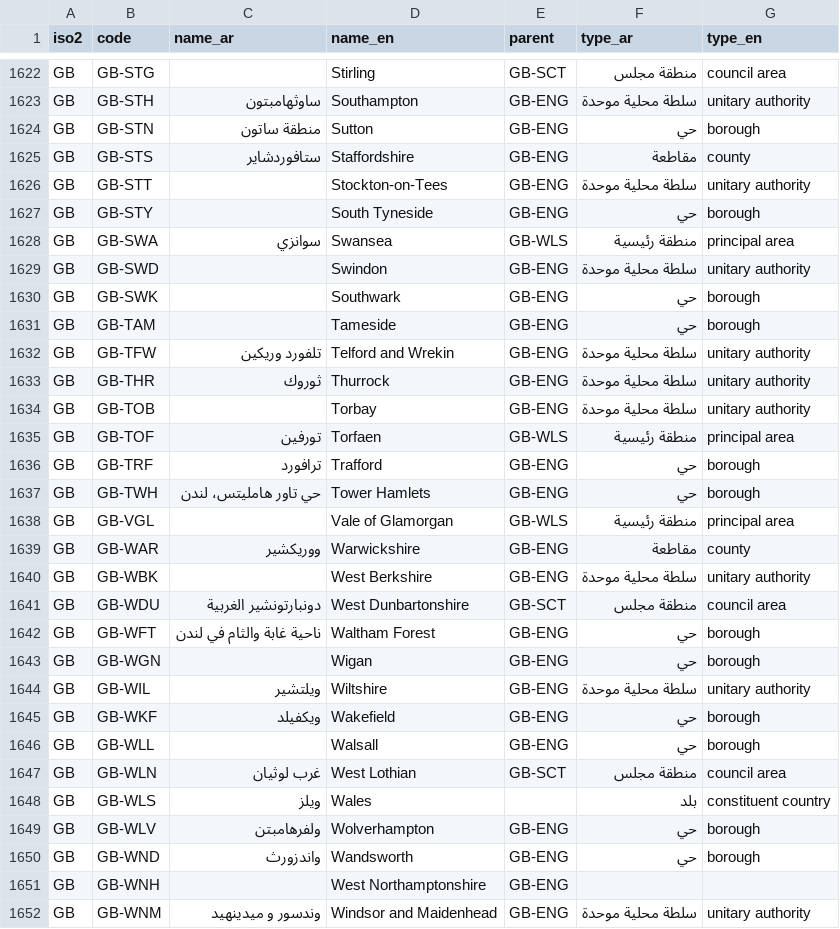
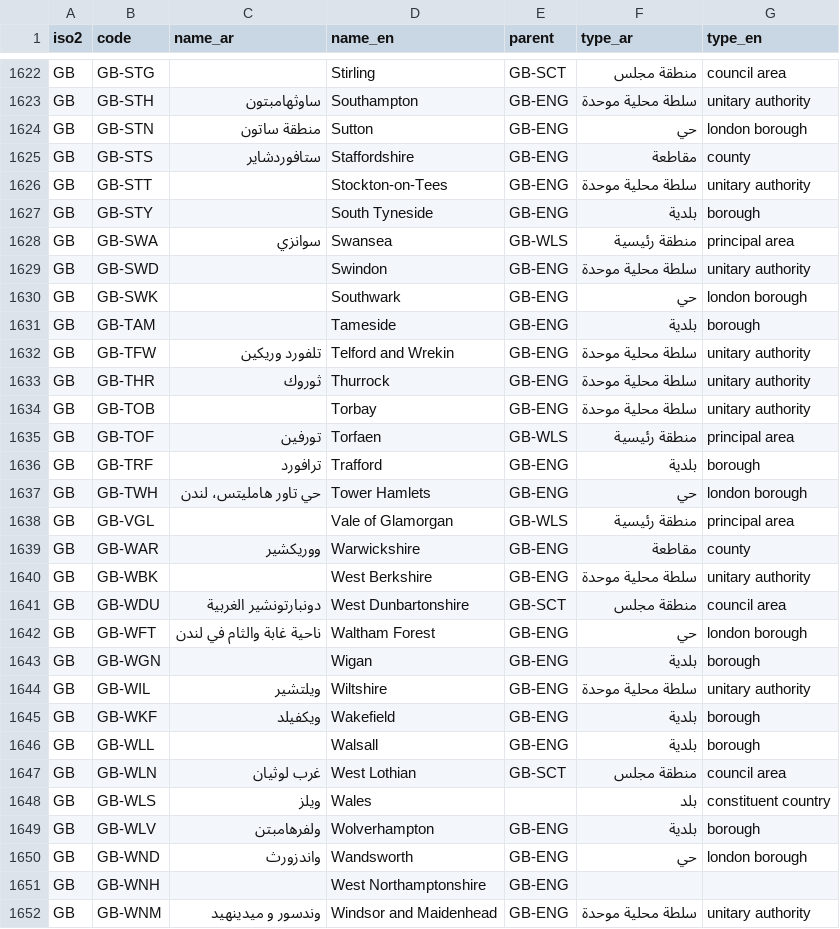
Before and after one commit to arj-89/worldref, a CSV file: data/csv/subdivisions.csv, drawn as a sheet; only a part is shown, gaps mark what is left out; the diff covers the shown part only.

```diff
--- a/data/csv/subdivisions.csv
+++ b/data/csv/subdivisions.csv
@@ -1623,10 +1623,10 @@ GB,GB-STG,,Stirling,GB-SCT,منطقة مجلس,council area
 GB,GB-STH,ساوثهامبتون,Southampton,GB-ENG,سلطة محلية موحدة,unitary authority
-GB,GB-STN,منطقة ساتون,Sutton,GB-ENG,حي,borough
+GB,GB-STN,منطقة ساتون,Sutton,GB-ENG,حي,london borough
 GB,GB-STS,ستافوردشاير,Staffordshire,GB-ENG,مقاطعة,county
 GB,GB-STT,,Stockton-on-Tees,GB-ENG,سلطة محلية موحدة,unitary authority
-GB,GB-STY,,South Tyneside,GB-ENG,حي,borough
+GB,GB-STY,,South Tyneside,GB-ENG,بلدية,borough
 GB,GB-SWA,سوانزي,Swansea,GB-WLS,منطقة رئيسية,principal area
 GB,GB-SWD,,Swindon,GB-ENG,سلطة محلية موحدة,unitary authority
-GB,GB-SWK,,Southwark,GB-ENG,حي,borough
-GB,GB-TAM,,Tameside,GB-ENG,حي,borough
+GB,GB-SWK,,Southwark,GB-ENG,حي,london borough
+GB,GB-TAM,,Tameside,GB-ENG,بلدية,borough
 GB,GB-TFW,تلفورد وريكين,Telford and Wrekin,GB-ENG,سلطة محلية موحدة,unitary authority
@@ -1635,4 +1635,4 @@ GB,GB-TOB,,Torbay,GB-ENG,سلطة محلية موحدة,unitary authority
 GB,GB-TOF,تورفين,Torfaen,GB-WLS,منطقة رئيسية,principal area
-GB,GB-TRF,ترافورد,Trafford,GB-ENG,حي,borough
-GB,GB-TWH,حي تاور هامليتس، لندن,Tower Hamlets,GB-ENG,حي,borough
+GB,GB-TRF,ترافورد,Trafford,GB-ENG,بلدية,borough
+GB,GB-TWH,حي تاور هامليتس، لندن,Tower Hamlets,GB-ENG,حي,london borough
 GB,GB-VGL,,Vale of Glamorgan,GB-WLS,منطقة رئيسية,principal area
@@ -1641,11 +1641,11 @@ GB,GB-WBK,,West Berkshire,GB-ENG,سلطة محلية موحدة,unitary authorit
 GB,GB-WDU,دونبارتونشير الغربية,West Dunbartonshire,GB-SCT,منطقة مجلس,council area
-GB,GB-WFT,ناحية غابة والثام في لندن,Waltham Forest,GB-ENG,حي,borough
-GB,GB-WGN,,Wigan,GB-ENG,حي,borough
+GB,GB-WFT,ناحية غابة والثام في لندن,Waltham Forest,GB-ENG,حي,london borough
+GB,GB-WGN,,Wigan,GB-ENG,بلدية,borough
 GB,GB-WIL,ويلتشير,Wiltshire,GB-ENG,سلطة محلية موحدة,unitary authority
-GB,GB-WKF,ويكفيلد,Wakefield,GB-ENG,حي,borough
-GB,GB-WLL,,Walsall,GB-ENG,حي,borough
+GB,GB-WKF,ويكفيلد,Wakefield,GB-ENG,بلدية,borough
+GB,GB-WLL,,Walsall,GB-ENG,بلدية,borough
 GB,GB-WLN,غرب لوثيان,West Lothian,GB-SCT,منطقة مجلس,council area
 GB,GB-WLS,ويلز,Wales,,بلد,constituent country
-GB,GB-WLV,ولفرهامبتن,Wolverhampton,GB-ENG,حي,borough
-GB,GB-WND,واندزورث,Wandsworth,GB-ENG,حي,borough
+GB,GB-WLV,ولفرهامبتن,Wolverhampton,GB-ENG,بلدية,borough
+GB,GB-WND,واندزورث,Wandsworth,GB-ENG,حي,london borough
 GB,GB-WNH,,West Northamptonshire,GB-ENG,,
```
Also changed, not shown: 64 edited cells elsewhere in this file, data/csv/subdivisions.ar.csv, data/csv/subdivisions.en.csv, 19 other files.
